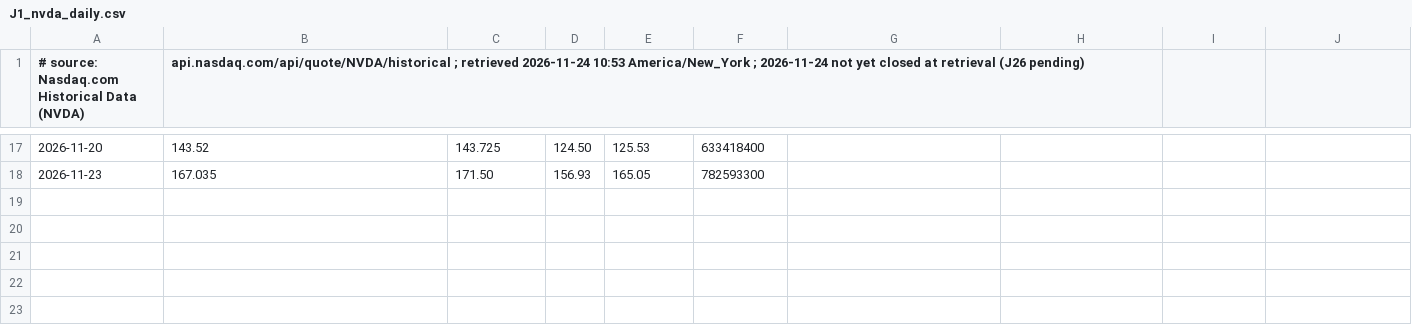
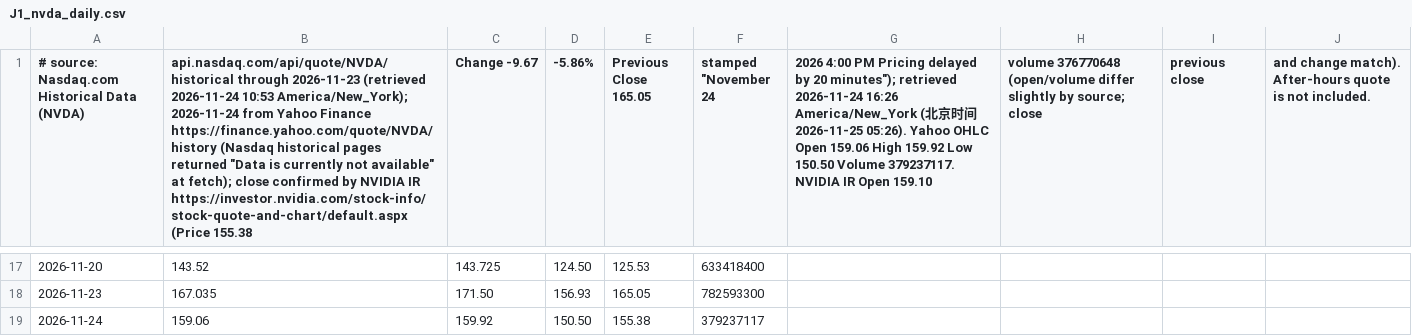
Before and after one commit to polarbearlin/video-lab, a CSV file: demos/jensen-huang-comeback/素材/data/J1_nvda_daily.csv, drawn as a sheet; only a part is shown, gaps mark what is left out; the diff names each change by its address in the sheet, - before the commit and + after, or states it on an @@ line.

```diff
--- a/demos/jensen-huang-comeback/素材/data/J1_nvda_daily.csv
+++ b/demos/jensen-huang-comeback/素材/data/J1_nvda_daily.csv
-B1: api.nasdaq.com/api/quote/NVDA/historical ; retrieved 2026-11-24 10:53 America/New_York ; 2026-11-24 not yet closed at retrieval (J26 pending)
+B1: api.nasdaq.com/api/quote/NVDA/historical through 2026-11-23 (retrieved 2026-11-24 10:53 America/New_York); 2026-11-24 from Yahoo Finance https://finance.yahoo.com/quote/NVDA/history (Nasdaq historical pages returned "Data is currently not available" at fetch); close confirmed by NVIDIA IR https://investor.nvidia.com/stock-info/stock-quote-and-chart/default.aspx (Price 155.38
-C1: (empty)
+C1: Change -9.67
-D1: (empty)
+D1: -5.86%
-E1: (empty)
+E1: Previous Close 165.05
-F1: (empty)
+F1: stamped "November 24
-G1: (empty)
+G1: 2026 4:00 PM Pricing delayed by 20 minutes"); retrieved 2026-11-24 16:26 America/New_York (北京时间 2026-11-25 05:26). Yahoo OHLC Open 159.06 High 159.92 Low 150.50 Volume 379237117. NVIDIA IR Open 159.10
-H1: (empty)
+H1: volume 376770648 (open/volume differ slightly by source; close
-I1: (empty)
+I1: previous close
-J1: (empty)
+J1: and change match). After-hours quote is not included.
+row 19: 2026-11-24 | 159.06 | 159.92 | 150.50 | 155.38 | 379237117
```
Also changed, not shown: demos/jensen-huang-comeback/素材/data/J1_ixic_daily.csv, 1 other file.
